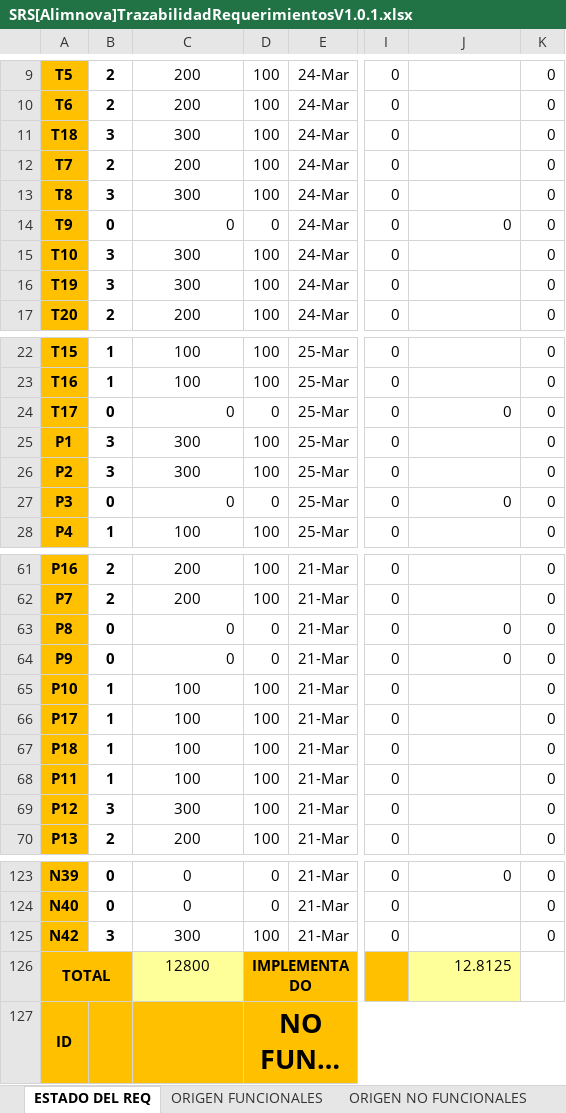
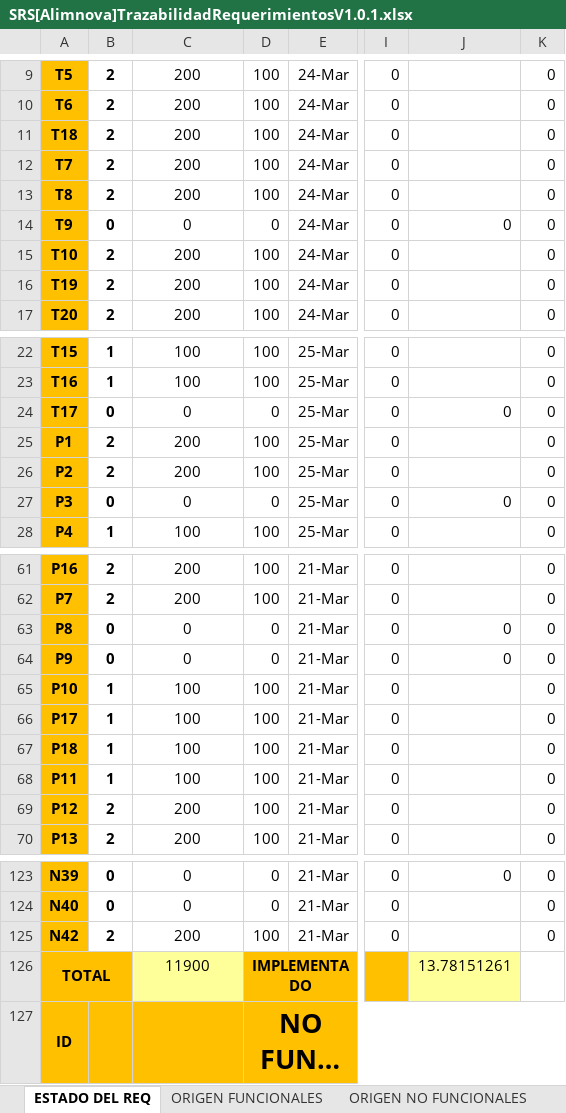
Before and after one commit to doomer4646/alimnova, an Excel workbook: SRS/Trazabilidad/SRS[Alimnova]TrazabilidadRequerimientosV1.0.1.xlsx, sheet ESTADO DEL REQ, drawn as a sheet; only a part is shown, gaps mark what is left out; long unchanged cells end in …; values as stored, in another font and other column widths than the file's, no borders; conditional formats not drawn; the diff covers the shown part only; the diff names each change by its address in the sheet, - before the commit and + after, or states it on an @@ line.

```diff
--- a/SRS/Trazabilidad/SRS[Alimnova]TrazabilidadRequerimientosV1.0.1.xlsx (sheet ESTADO DEL REQ)
+++ b/SRS/Trazabilidad/SRS[Alimnova]TrazabilidadRequerimientosV1.0.1.xlsx (sheet ESTADO DEL REQ)
-B11: 3
+B11: 2
-C11: 300
+C11: 200
-B13: 3
+B13: 2
-C13: 300
+C13: 200
-C14 alignment: right
+C14 alignment: center
-B15:B16: 3
+B15:B16: 2
-C15:C16: 300
+C15:C16: 200
-C24 alignment: right
+C24 alignment: center
-B25:B26: 3
+B25:B26: 2
-C25:C26: 300
+C25:C26: 200
-C27 alignment: right
+C27 alignment: center
-C63:C64 alignment: right
+C63:C64 alignment: center
-B69: 3
+B69: 2
-C69: 300
+C69: 200
-B125: 3
+B125: 2
-C125: 300
+C125: 200
-C126: 12800
+C126: 11900
-J126: 12.8125
+J126: 13.78151261
```
Also changed, not shown: 2 edited cells and cell formats elsewhere in this sheet.
